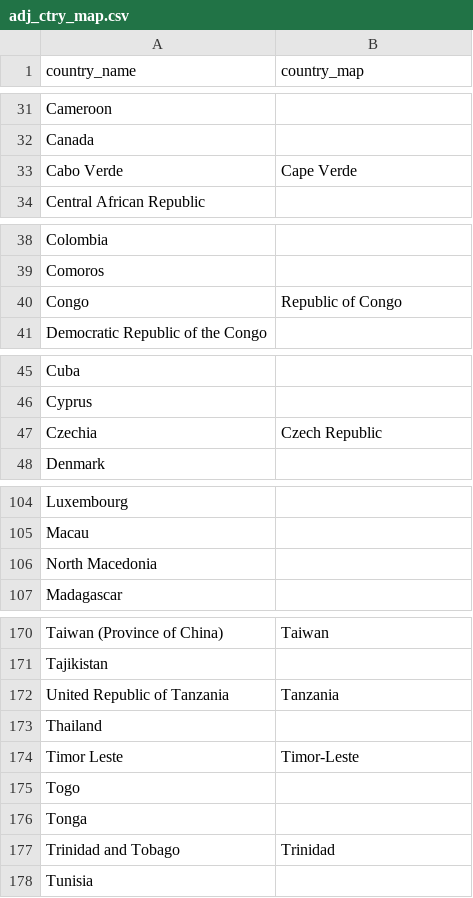
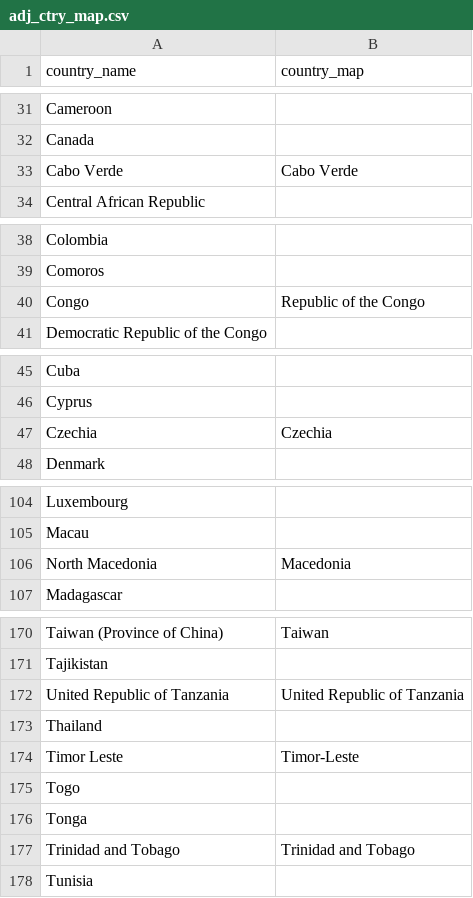
Before and after one commit to bc3LC/rhap, a CSV file: inst/extdata/adj_ctry_map.csv, drawn as a sheet; only a part is shown, gaps mark what is left out; the diff covers the shown part only.

Commit message:
update adj_ctry_map

```diff
--- a/inst/extdata/adj_ctry_map.csv
+++ b/inst/extdata/adj_ctry_map.csv
@@ -32,3 +32,3 @@ Cameroon,
 Canada,
-Cabo Verde,Cape Verde
+Cabo Verde,Cabo Verde
 Central African Republic,
@@ -39,3 +39,3 @@ Colombia,
 Comoros,
-Congo,Republic of Congo
+Congo,Republic of the Congo
 Democratic Republic of the Congo,
@@ -46,3 +46,3 @@ Cuba,
 Cyprus,
-Czechia,Czech Republic
+Czechia,Czechia
 Denmark,
@@ -105,3 +105,3 @@ Luxembourg,
 Macau,
-North Macedonia,
+North Macedonia,Macedonia
 Madagascar,
@@ -171,3 +171,3 @@ Taiwan (Province of China),Taiwan
 Tajikistan,
-United Republic of Tanzania,Tanzania
+United Republic of Tanzania,United Republic of Tanzania
 Thailand,
@@ -176,3 +176,3 @@ Togo,
 Tonga,
-Trinidad and Tobago,Trinidad
+Trinidad and Tobago,Trinidad and Tobago
 Tunisia,
```
Also changed, not shown: 2 edited cells elsewhere in this file, 2 other files.
